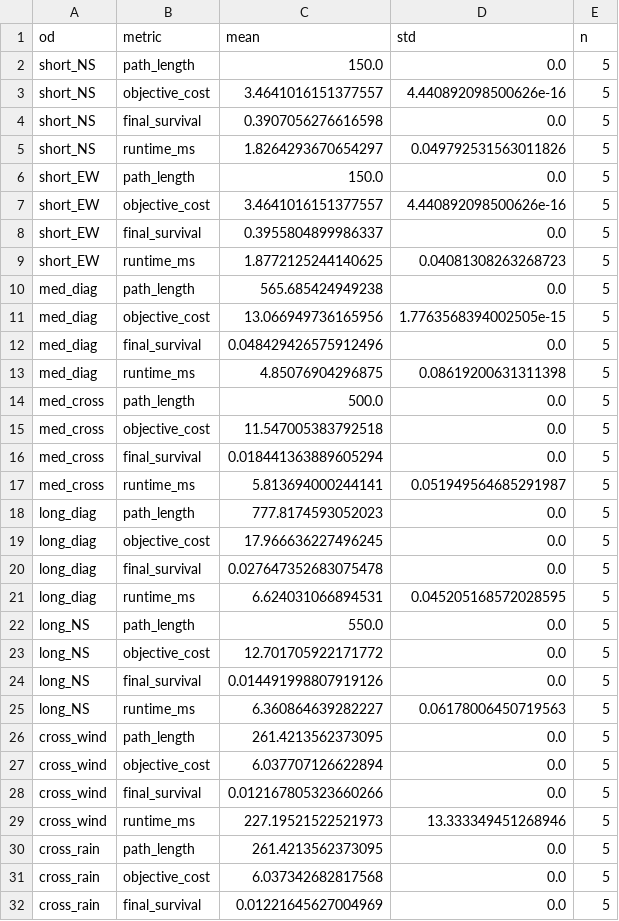
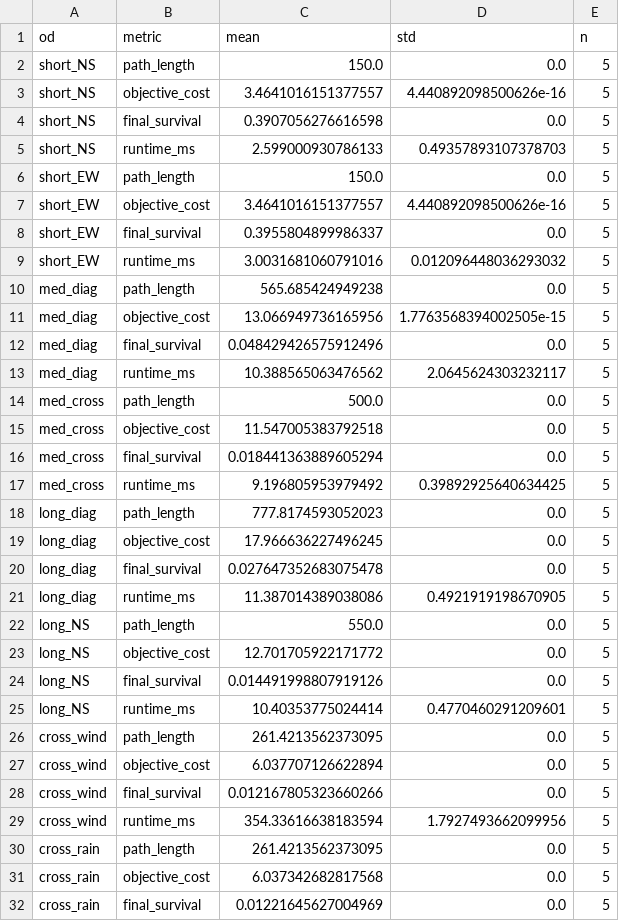
Before and after one commit to 909347194/Risk-Path, a CSV file: methods/spatiotemporal_heterogeneity/experiments/output/EXP1-output/micro_comprehensive/statistical_significance.csv, drawn as a sheet; only a part is shown; the diff covers the shown part only.

```diff
--- a/methods/spatiotemporal_heterogeneity/experiments/output/EXP1-output/micro_comprehensive/statistical_significance.csv
+++ b/methods/spatiotemporal_heterogeneity/experiments/output/EXP1-output/micro_comprehensive/statistical_significance.csv
@@ -4,3 +4,3 @@ short_NS,objective_cost,3.4641016151377557,4.440892098500626e-16,5
 short_NS,final_survival,0.3907056276616598,0.0,5
-short_NS,runtime_ms,1.8264293670654297,0.049792531563011826,5
+short_NS,runtime_ms,2.599000930786133,0.49357893107378703,5
 short_EW,path_length,150.0,0.0,5
@@ -8,3 +8,3 @@ short_EW,objective_cost,3.4641016151377557,4.440892098500626e-16,5
 short_EW,final_survival,0.3955804899986337,0.0,5
-short_EW,runtime_ms,1.8772125244140625,0.04081308263268723,5
+short_EW,runtime_ms,3.0031681060791016,0.012096448036293032,5
 med_diag,path_length,565.685424949238,0.0,5
@@ -12,3 +12,3 @@ med_diag,objective_cost,13.066949736165956,1.7763568394002505e-15,5
 med_diag,final_survival,0.048429426575912496,0.0,5
-med_diag,runtime_ms,4.85076904296875,0.08619200631311398,5
+med_diag,runtime_ms,10.388565063476562,2.0645624303232117,5
 med_cross,path_length,500.0,0.0,5
@@ -16,3 +16,3 @@ med_cross,objective_cost,11.547005383792518,0.0,5
 med_cross,final_survival,0.018441363889605294,0.0,5
-med_cross,runtime_ms,5.813694000244141,0.051949564685291987,5
+med_cross,runtime_ms,9.196805953979492,0.39892925640634425,5
 long_diag,path_length,777.8174593052023,0.0,5
@@ -20,3 +20,3 @@ long_diag,objective_cost,17.966636227496245,0.0,5
 long_diag,final_survival,0.027647352683075478,0.0,5
-long_diag,runtime_ms,6.624031066894531,0.045205168572028595,5
+long_diag,runtime_ms,11.387014389038086,0.4921919198670905,5
 long_NS,path_length,550.0,0.0,5
@@ -24,3 +24,3 @@ long_NS,objective_cost,12.701705922171772,0.0,5
 long_NS,final_survival,0.014491998807919126,0.0,5
-long_NS,runtime_ms,6.360864639282227,0.06178006450719563,5
+long_NS,runtime_ms,10.40353775024414,0.4770460291209601,5
 cross_wind,path_length,261.4213562373095,0.0,5
@@ -28,3 +28,3 @@ cross_wind,objective_cost,6.037707126622894,0.0,5
 cross_wind,final_survival,0.012167805323660266,0.0,5
-cross_wind,runtime_ms,227.19521522521973,13.333349451268946,5
+cross_wind,runtime_ms,354.33616638183594,1.7927493662099956,5
 cross_rain,path_length,261.4213562373095,0.0,5
```
Also changed, not shown: 6 edited cells elsewhere in this file, methods/spatiotemporal_heterogeneity/experiments/output/EXP1-output/exp1_temporal/metrics.csv, methods/spatiotemporal_heterogeneity/experiments/output/EXP1-output/micro_comprehensive/baseline_comparison.csv, 9 other files.
